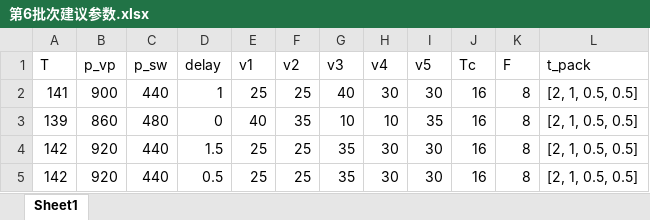
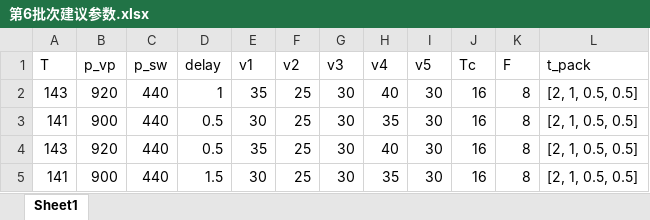
Before and after one commit to burningxt/injection-molding-optimizer, an Excel workbook: data/records/第6批次建议参数.xlsx, sheet Sheet1, drawn as a sheet; values as stored, in another font and other column widths than the file's, no borders; removed rows and columns are numbered as before the commit, all else as after; the diff names each change by its address in the sheet, - before the commit and + after, or states it on an @@ line.

```diff
--- a/data/records/第6批次建议参数.xlsx (sheet Sheet1)
+++ b/data/records/第6批次建议参数.xlsx (sheet Sheet1)
+row 2: 143 | 920 | 440 | 1 | 35 | 25 | 30 | 40 | 30 | 16 | 8 | [2, 1, 0.5, 0.5]
-D3 (delay): 1
+D3 (delay): 0.5
-E3 (v1): 25
+E3 (v1): 30
-G3 (v3): 40
+G3 (v3): 30
-H3 (v4): 30
+H3 (v4): 35
-row 3: 139 | 860 | 480 | 0 | 40 | 35 | 10 | 10 | 35 | 16 | 8 | [2, 1, 0.5, 0.5]
-row 4: 142 | 920 | 440 | 1.5 | 25 | 25 | 35 | 30 | 30 | 16 | 8 | [2, 1, 0.5, 0.5]
-A4 (T): 142
+A4 (T): 143
-E4 (v1): 25
+E4 (v1): 35
-G4 (v3): 35
+G4 (v3): 30
-H4 (v4): 30
+H4 (v4): 40
+row 5: 141 | 900 | 440 | 1.5 | 30 | 25 | 30 | 35 | 30 | 16 | 8 | [2, 1, 0.5, 0.5]
```
Also changed, not shown: data/records/第1批次建议参数.xlsx, data/records/第2批次建议参数.xlsx, 10 other files.
